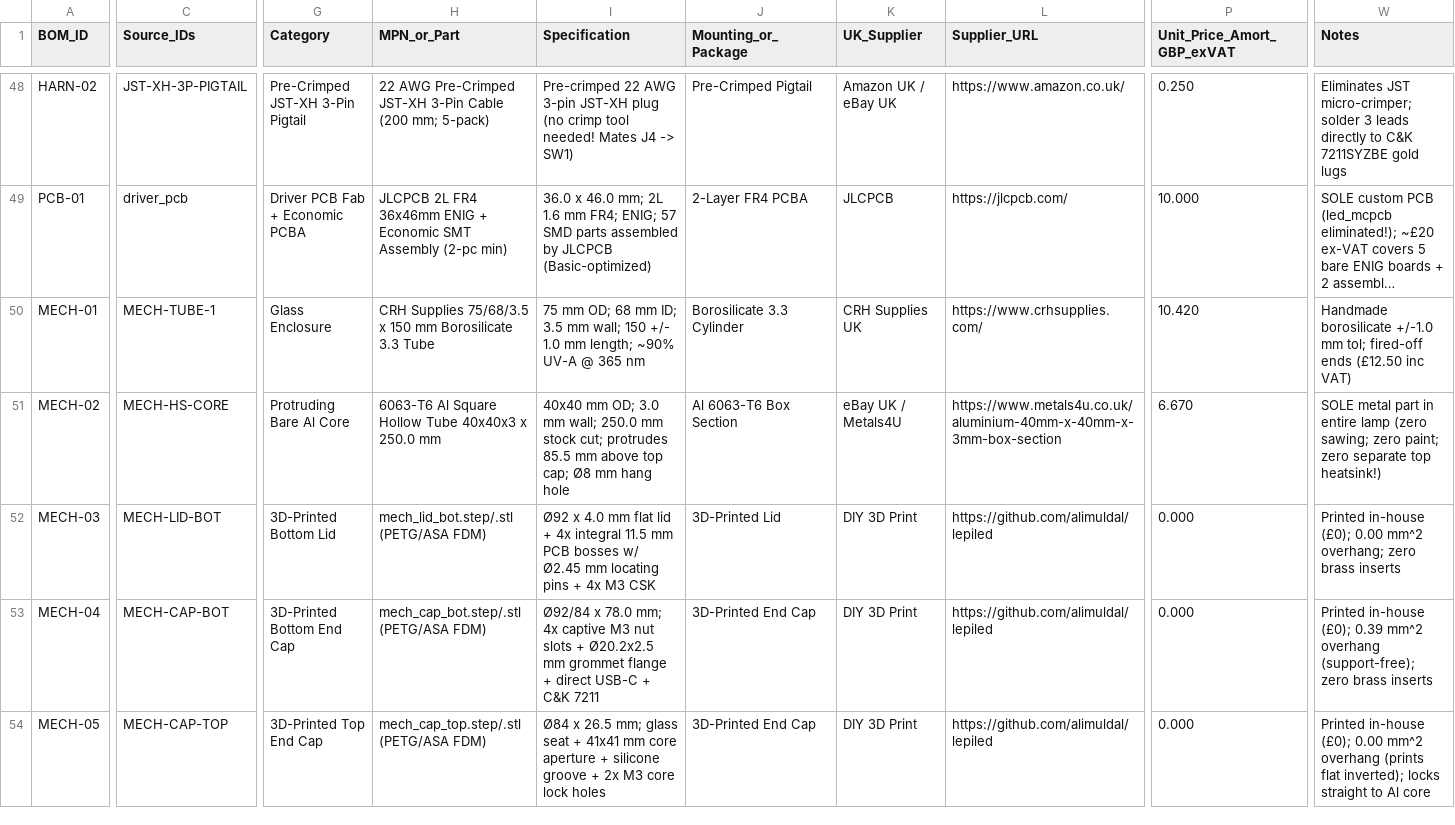
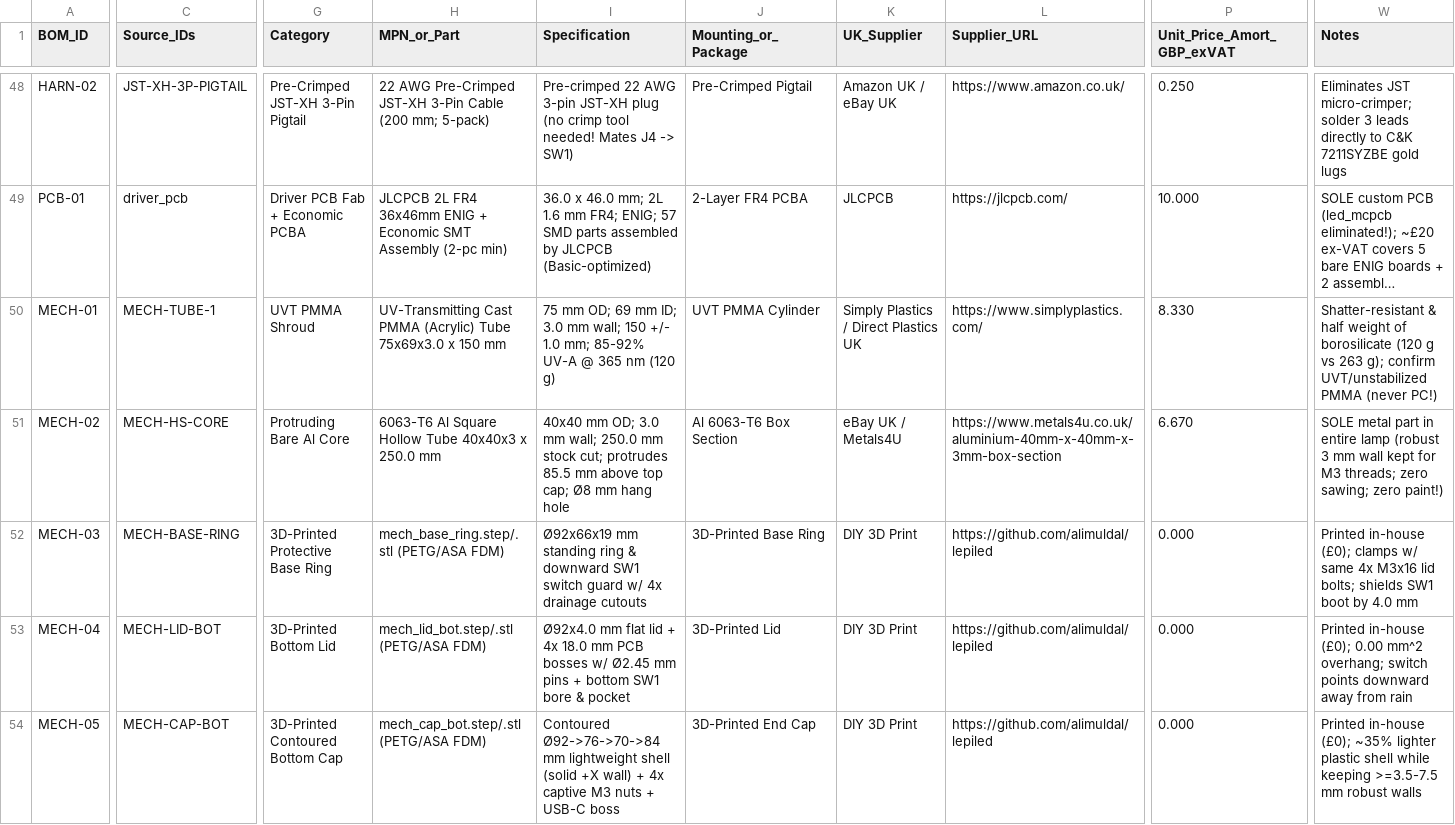
Before and after one commit to alimuldal/lepiled, a CSV file: bom/bom.csv, drawn as a sheet; only a part is shown, gaps mark what is left out; long unchanged cells end in …; the diff covers the shown part only; the diff names each change by its address in the sheet, - before the commit and + after, or states it on an @@ line.

```diff
--- a/bom/bom.csv
+++ b/bom/bom.csv
-G50 (Category): Glass Enclosure
+G50 (Category): UVT PMMA Shroud
-H50 (MPN_or_Part): CRH Supplies 75/68/3.5 x 150 mm Borosilicate 3.3 Tube
+H50 (MPN_or_Part): UV-Transmitting Cast PMMA (Acrylic) Tube 75x69x3.0 x 150 mm
-I50 (Specification): …mm OD; 68 mm ID; 3.5 mm wall; 150 +/- 1.0 mm length; ~90% UV-A @ 365 nm
+I50 (Specification): …mm OD; 69 mm ID; 3.0 mm wall; 150 +/- 1.0 mm; 85-92% UV-A @ 365 nm (120 g)
-J50 (Mounting_or_Package): Borosilicate 3.3 Cylinder
+J50 (Mounting_or_Package): UVT PMMA Cylinder
-K50 (UK_Supplier): CRH Supplies UK
+K50 (UK_Supplier): Simply Plastics / Direct Plastics UK
-L50 (Supplier_URL): https://www.crhsupplies.com/
+L50 (Supplier_URL): https://www.simplyplastics.com/
-P50 (Unit_Price_Amort_GBP_exVAT): 10.420
+P50 (Unit_Price_Amort_GBP_exVAT): 8.330
-W50 (Notes): Handmade borosilicate +/-1.0 mm tol; fired-off ends (£12.50 inc VAT)
+W50 (Notes): Shatter-resistant & half weight of borosilicate (120 g vs 263 g); confirm UVT/unstabilized PMMA (never PC!)
-W51 (Notes): …entire lamp (zero sawing; zero paint; zero separate top heatsink!)
+W51 (Notes): …entire lamp (robust 3 mm wall kept for M3 threads; zero sawing; zero paint!)
-C52 (Source_IDs): MECH-LID-BOT
+C52 (Source_IDs): MECH-BASE-RING
-G52 (Category): 3D-Printed Bottom Lid
+G52 (Category): 3D-Printed Protective Base Ring
-H52 (MPN_or_Part): mech_lid_bot.step/.stl (PETG/ASA FDM)
+H52 (MPN_or_Part): mech_base_ring.step/.stl (PETG/ASA FDM)
-I52 (Specification): Ø92 x 4.0 mm flat lid + 4x integral 11.5 mm PCB bosses w/ Ø2.45 mm locating pins + 4x M3 CSK
+I52 (Specification): Ø92x66x19 mm standing ring & downward SW1 switch guard w/ 4x drainage cutouts
-J52 (Mounting_or_Package): 3D-Printed Lid
+J52 (Mounting_or_Package): 3D-Printed Base Ring
-W52 (Notes): …in-house (£0); 0.00 mm^2 overhang; zero brass inserts
+W52 (Notes): …in-house (£0); clamps w/ same 4x M3x16 lid bolts; shields SW1 boot by 4.0 mm
-C53 (Source_IDs): MECH-CAP-BOT
+C53 (Source_IDs): MECH-LID-BOT
-G53 (Category): 3D-Printed Bottom End Cap
+G53 (Category): 3D-Printed Bottom Lid
-H53 (MPN_or_Part): mech_cap_bot.step/.stl (PETG/ASA FDM)
+H53 (MPN_or_Part): mech_lid_bot.step/.stl (PETG/ASA FDM)
-I53 (Specification): Ø92/84 x 78.0 mm; 4x captive M3 nut slots + Ø20.2x2.5 mm grommet flange + direct USB-C + C&K 7211
+I53 (Specification): Ø92x4.0 mm flat lid + 4x 18.0 mm PCB bosses w/ Ø2.45 mm pins + bottom SW1 bore & pocket
-J53 (Mounting_or_Package): 3D-Printed End Cap
+J53 (Mounting_or_Package): 3D-Printed Lid
-W53 (Notes): …in-house (£0); 0.39 mm^2 overhang (support-free); zero brass inserts
+W53 (Notes): …in-house (£0); 0.00 mm^2 overhang; switch points downward away from rain
-C54 (Source_IDs): MECH-CAP-TOP
+C54 (Source_IDs): MECH-CAP-BOT
-G54 (Category): 3D-Printed Top End Cap
+G54 (Category): 3D-Printed Contoured Bottom Cap
-H54 (MPN_or_Part): mech_cap_top.step/.stl (PETG/ASA FDM)
+H54 (MPN_or_Part): mech_cap_bot.step/.stl (PETG/ASA FDM)
-I54 (Specification): Ø84 x 26.5 mm; glass seat + 41x41 mm core aperture + silicone groove + 2x M3 core lock holes
+I54 (Specification): Contoured Ø92->76->70->84 mm lightweight shell (solid +X wall) + 4x captive M3 nuts + USB-C boss
-W54 (Notes): …in-house (£0); 0.00 mm^2 overhang (prints flat inverted); locks straight to Al core
+W54 (Notes): …in-house (£0); ~35% lighter plastic shell while keeping >=3.5-7.5 mm robust walls
```
Also changed, not shown: 2 added rows and 42 edited cells elsewhere in this file, mechanical_design/MECH_PARTS.csv, mechanical_design/thermal/thermal_results.csv, 41 other files.
